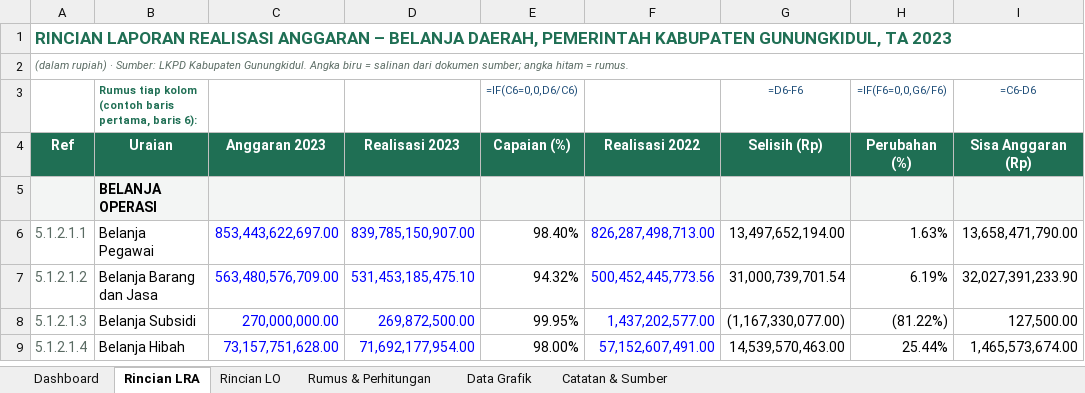
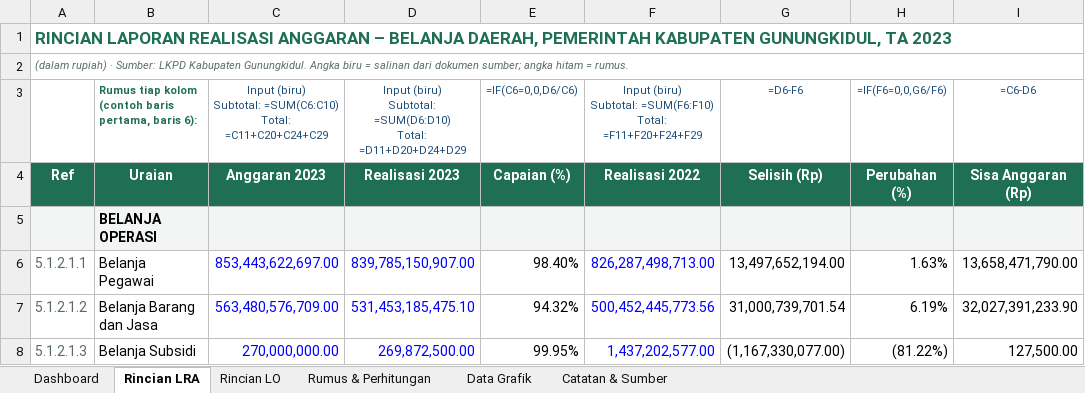
Before and after one commit to YudhaPalulun/Dashboard-LKPD-Gunung-Kidul, an Excel workbook: downloads/Laporan-Belanja-dan-Beban-Gunungkidul-2023.xlsx, sheet Rincian LRA, drawn as a sheet; only a part is shown; the shorter side is filled out with more unchanged rows; values as stored, in another font and other column widths than the file's, no borders; ↵ is a line break in a cell; the diff names each change by its address in the sheet, - before the commit and + after, or states it on an @@ line.

```diff
--- a/downloads/Laporan-Belanja-dan-Beban-Gunungkidul-2023.xlsx (sheet Rincian LRA)
+++ b/downloads/Laporan-Belanja-dan-Beban-Gunungkidul-2023.xlsx (sheet Rincian LRA)
-C3: (empty)
+C3: Input (biru) ↵ Subtotal: =SUM(C6:C10) ↵ Total: =C11+C20+C24+C29
-D3: (empty)
+D3: Input (biru) ↵ Subtotal: =SUM(D6:D10) ↵ Total: =D11+D20+D24+D29
-F3: (empty)
+F3: Input (biru) ↵ Subtotal: =SUM(F6:F10) ↵ Total: =F11+F20+F24+F29
```
Also changed, not shown: sheet Rincian LO, downloads/Laporan-Belanja-dan-Beban-Gunungkidul-2024.xlsx, downloads/Laporan-Belanja-dan-Beban-Gunungkidul-2025.xlsx, 1 other file.
